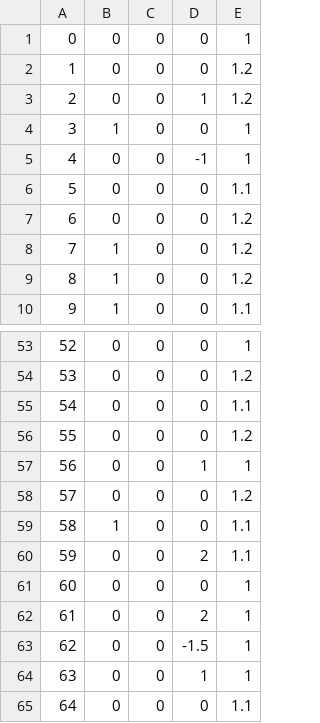
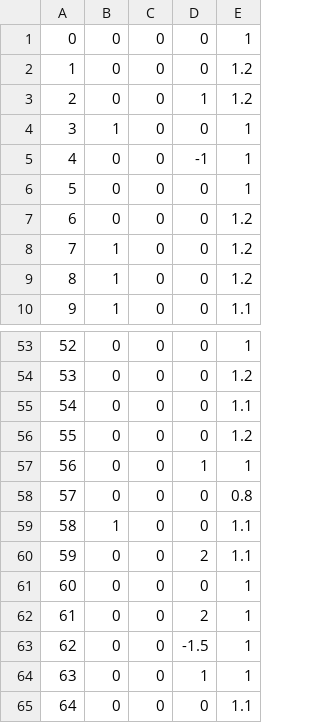
Before and after one commit to hogunkee/TabletopTidyingUp, a CSV file: euler_pybullet_new-1.csv, drawn as a sheet; only a part is shown, gaps mark what is left out.

```diff
--- a/euler_pybullet_new-1.csv
+++ b/euler_pybullet_new-1.csv
@@ -5,3 +5,3 @@
 4,0,0,-1,1
-5,0,0,0,1.1
+5,0,0,0,1
 6,0,0,0,1.2
@@ -57,3 +57,3 @@
 56,0,0,1,1
-57,0,0,0,1.2
+57,0,0,0,0.8
 58,1,0,0,1.1
```
Also changed, not shown: 4 other files.
